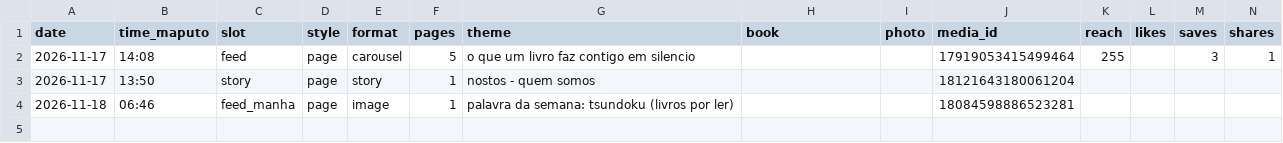
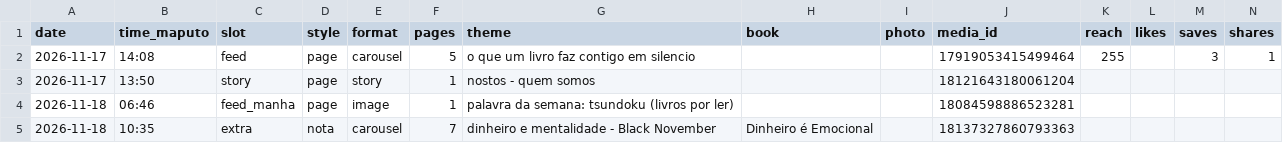
Before and after one commit to yuribaltazar8-oss/nosts-posts, a CSV file: data/log.csv, drawn as a sheet; only a part is shown; rows hold the shown columns only; the diff names each change by its address in the sheet, - before the commit and + after, or states it on an @@ line.

```diff
--- a/data/log.csv
+++ b/data/log.csv
+row 5: 2026-11-18 | 10:35 | extra | nota | carousel | 7 | dinheiro e mentalidade - Black November | Dinheiro é Emocional |  | 18137327860793363
```
